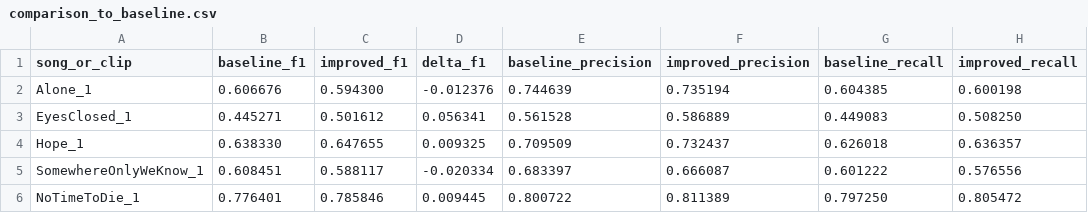
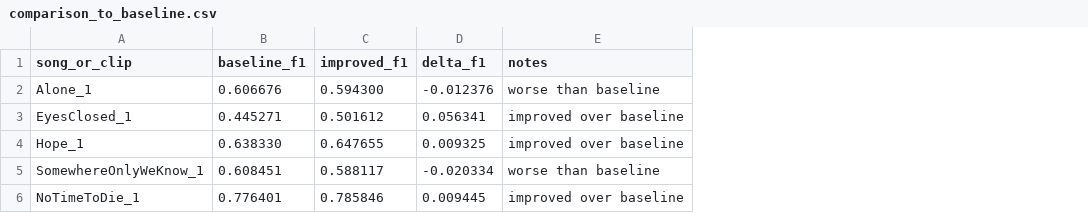
Before and after one commit to hahahawzx/DRL_HW, a CSV file: improvement/multi_task/04_goal_representation/comparison_to_baseline.csv, drawn as a sheet; removed rows and columns are numbered as before the commit, all else as after; the diff names each change by its address in the sheet, - before the commit and + after, or states it on an @@ line.

Commit message:
整理了 multi 的部分 improvement

```diff
--- a/improvement/multi_task/04_goal_representation/comparison_to_baseline.csv
+++ b/improvement/multi_task/04_goal_representation/comparison_to_baseline.csv
-column E (baseline_precision), rows 2-6: 0.744639 | 0.561528 | 0.709509 | 0.683397 | 0.800722
-column F (improved_precision), rows 2-6: 0.735194 | 0.586889 | 0.732437 | 0.666087 | 0.811389
-column G (baseline_recall), rows 2-6: 0.604385 | 0.449083 | 0.626018 | 0.601222 | 0.797250
-column H (improved_recall), rows 2-6: 0.600198 | 0.508250 | 0.636357 | 0.576556 | 0.805472
+column E (notes), rows 2-6: worse than baseline | improved over baseline | improved over baseline | worse than baseline | improved over baseline
```
Also changed, not shown: improvement/multi_task/summary.csv, 11 other files.
